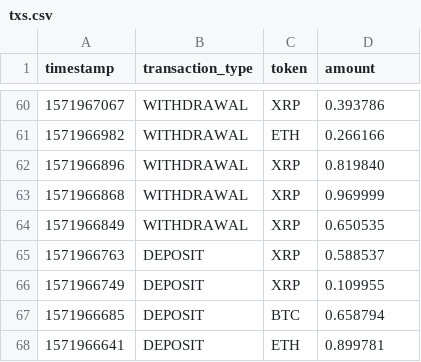
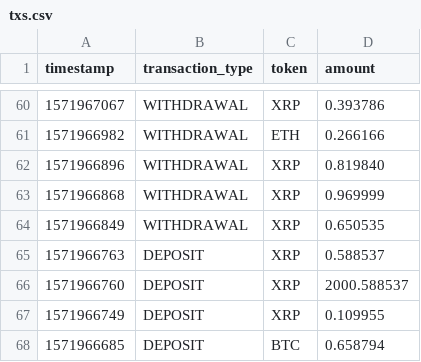
Before and after one commit to ll000ll/command-line-portfolio-mgr, a CSV file: seed/txs.csv, drawn as a sheet; only a part is shown, gaps mark what is left out; the shorter side is filled out with more unchanged rows.

```diff
--- a/seed/txs.csv
+++ b/seed/txs.csv
@@ -65,2 +65,3 @@ timestamp,transaction_type,token,amount
 1571966763,DEPOSIT,XRP,0.588537
+1571966760,DEPOSIT,XRP,2000.588537
 1571966749,DEPOSIT,XRP,0.109955
```
Also changed, not shown: 3 other files.
